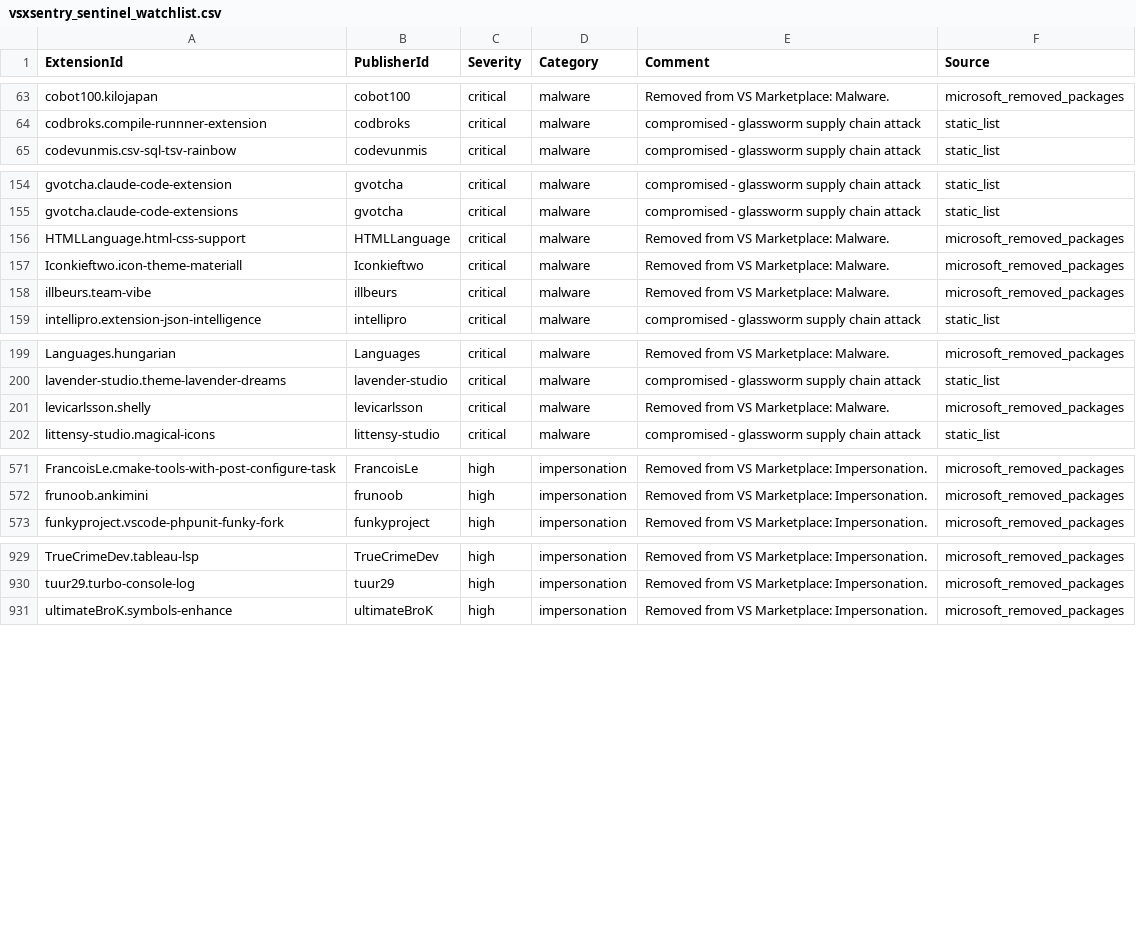
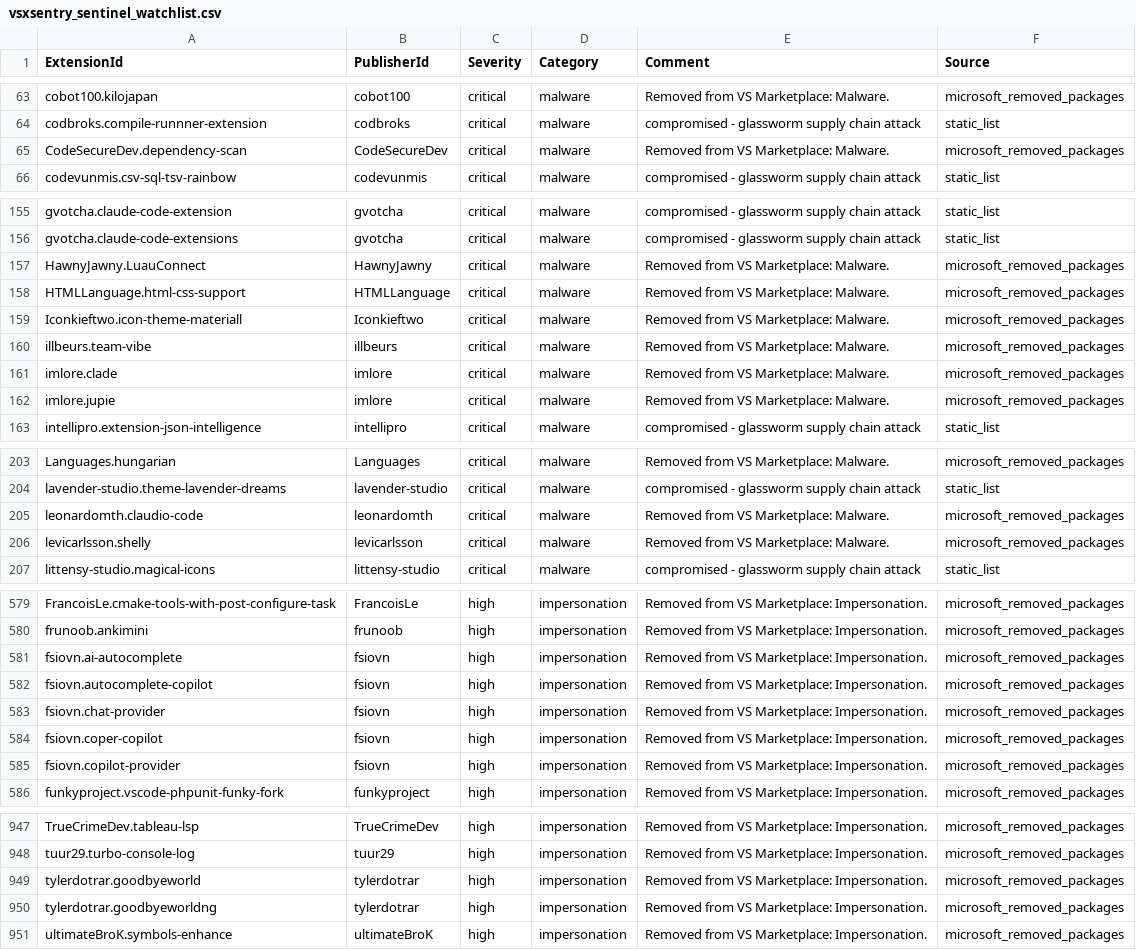
Before and after one commit to vsxsentry/vsxsentry.github.io, a CSV file: feeds/vsxsentry_sentinel_watchlist.csv, drawn as a sheet; only a part is shown, gaps mark what is left out; the diff covers the shown part only; the diff names each change by its address in the sheet, - before the commit and + after, or states it on an @@ line.

```diff
--- a/feeds/vsxsentry_sentinel_watchlist.csv
+++ b/feeds/vsxsentry_sentinel_watchlist.csv
+row 65: CodeSecureDev.dependency-scan | CodeSecureDev | critical | malware | Removed from VS Marketplace: Malware. | microsoft_removed_packages
+row 157: HawnyJawny.LuauConnect | HawnyJawny | critical | malware | Removed from VS Marketplace: Malware. | microsoft_removed_packages
+row 161: imlore.clade | imlore | critical | malware | Removed from VS Marketplace: Malware. | microsoft_removed_packages
+row 162: imlore.jupie | imlore | critical | malware | Removed from VS Marketplace: Malware. | microsoft_removed_packages
+row 205: leonardomth.claudio-code | leonardomth | critical | malware | Removed from VS Marketplace: Malware. | microsoft_removed_packages
+row 581: fsiovn.ai-autocomplete | fsiovn | high | impersonation | Removed from VS Marketplace: Impersonation. | microsoft_removed_packages
+row 582: fsiovn.autocomplete-copilot | fsiovn | high | impersonation | Removed from VS Marketplace: Impersonation. | microsoft_removed_packages
+row 583: fsiovn.chat-provider | fsiovn | high | impersonation | Removed from VS Marketplace: Impersonation. | microsoft_removed_packages
+row 584: fsiovn.coper-copilot | fsiovn | high | impersonation | Removed from VS Marketplace: Impersonation. | microsoft_removed_packages
+row 585: fsiovn.copilot-provider | fsiovn | high | impersonation | Removed from VS Marketplace: Impersonation. | microsoft_removed_packages
+row 949: tylerdotrar.goodbyeworld | tylerdotrar | high | impersonation | Removed from VS Marketplace: Impersonation. | microsoft_removed_packages
+row 950: tylerdotrar.goodbyeworldng | tylerdotrar | high | impersonation | Removed from VS Marketplace: Impersonation. | microsoft_removed_packages
```
Also changed, not shown: 10 added rows elsewhere in this file, feeds/vsxsentry_feed.csv, feeds/vsxsentry_malicious_feed.csv, 13 other files.
